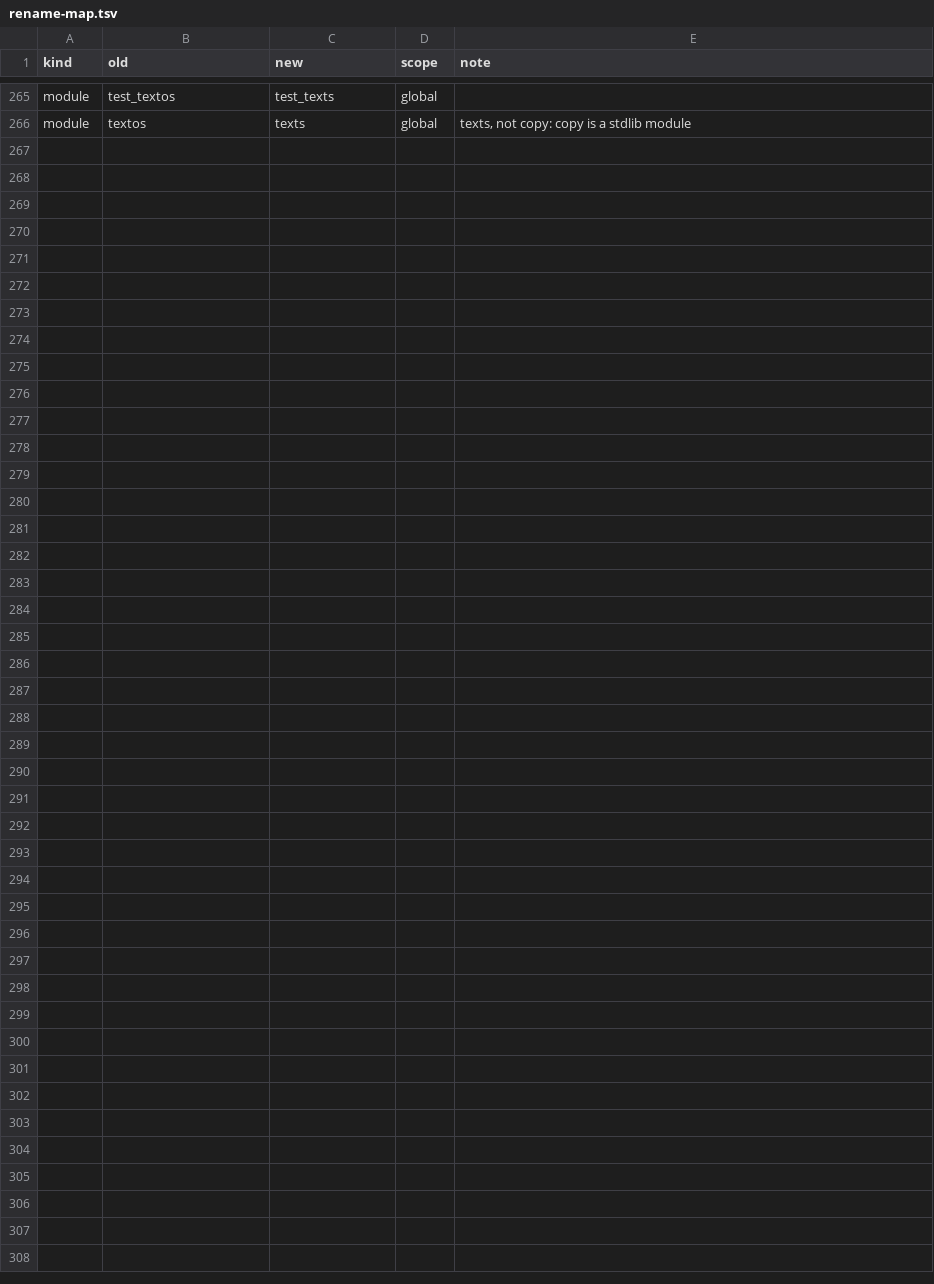
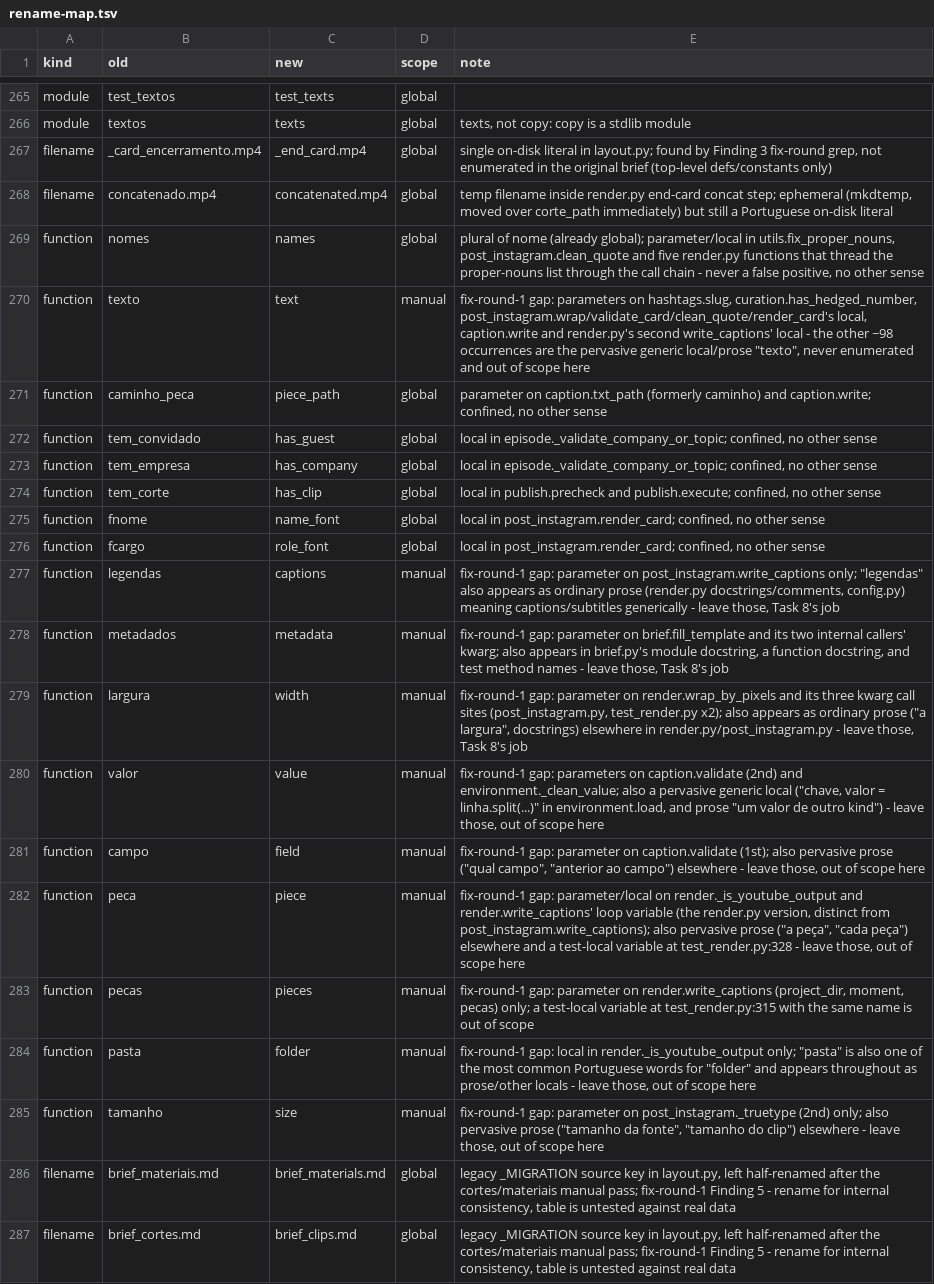
Before and after one commit to fernandoduro/talaria, a TSV file: docs/plans/phase-1-inputs/rename-map.tsv, drawn as a sheet; only a part is shown, gaps mark what is left out.

```diff
--- a/docs/plans/phase-1-inputs/rename-map.tsv
+++ b/docs/plans/phase-1-inputs/rename-map.tsv
@@ -266 +266,22 @@ module	test_textos	test_texts	global
 module	textos	texts	global	texts, not copy: copy is a stdlib module
+filename	_card_encerramento.mp4	_end_card.mp4	global	single on-disk literal in layout.py; found by Finding 3 fix-round grep, not enumerated in the original brief (top-level defs/constants only)
+filename	concatenado.mp4	concatenated.mp4	global	temp filename inside render.py end-card concat step; ephemeral (mkdtemp, moved over corte_path immediately) but still a Portuguese on-disk literal
+function	nomes	names	global	plural of nome (already global); parameter/local in utils.fix_proper_nouns, post_instagram.clean_quote and five render.py functions that thread the proper-nouns list through the call chain - never a false positive, no other sense
+function	texto	text	manual	fix-round-1 gap: parameters on hashtags.slug, curation.has_hedged_number, post_instagram.wrap/validate_card/clean_quote/render_card's local, caption.write and render.py's second write_captions' local - the other ~98 occurrences are the pervasive generic local/prose "texto", never enumerated and out of scope here
+function	caminho_peca	piece_path	global	parameter on caption.txt_path (formerly caminho) and caption.write; confined, no other sense
+function	tem_convidado	has_guest	global	local in episode._validate_company_or_topic; confined, no other sense
+function	tem_empresa	has_company	global	local in episode._validate_company_or_topic; confined, no other sense
+function	tem_corte	has_clip	global	local in publish.precheck and publish.execute; confined, no other sense
+function	fnome	name_font	global	local in post_instagram.render_card; confined, no other sense
+function	fcargo	role_font	global	local in post_instagram.render_card; confined, no other sense
+function	legendas	captions	manual	fix-round-1 gap: parameter on post_instagram.write_captions only; "legendas" also appears as ordinary prose (render.py docstrings/comments, config.py) meaning captions/subtitles generically - leave those, Task 8's job
+function	metadados	metadata	manual	fix-round-1 gap: parameter on brief.fill_template and its two internal callers' kwarg; also appears in brief.py's module docstring, a function docstring, and test method names - leave those, Task 8's job
+function	largura	width	manual	fix-round-1 gap: parameter on render.wrap_by_pixels and its three kwarg call sites (post_instagram.py, test_render.py x2); also appears as ordinary prose ("a largura", docstrings) elsewhere in render.py/post_instagram.py - leave those, Task 8's job
+function	valor	value	manual	fix-round-1 gap: parameters on caption.validate (2nd) and environment._clean_value; also a pervasive generic local ("chave, valor = linha.split(...)" in environment.load, and prose "um valor de outro kind") - leave those, out of scope here
+function	campo	field	manual	fix-round-1 gap: parameter on caption.validate (1st); also pervasive prose ("qual campo", "anterior ao campo") elsewhere - leave those, out of scope here
+function	peca	piece	manual	fix-round-1 gap: parameter/local on render._is_youtube_output and render.write_captions' loop variable (the render.py version, distinct from post_instagram.write_captions); also pervasive prose ("a peça", "cada peça") elsewhere and a test-local variable at test_render.py:328 - leave those, out of scope here
+function	pecas	pieces	manual	fix-round-1 gap: parameter on render.write_captions (project_dir, moment, pecas) only; a test-local variable at test_render.py:315 with the same name is out of scope
+function	pasta	folder	manual	fix-round-1 gap: local in render._is_youtube_output only; "pasta" is also one of the most common Portuguese words for "folder" and appears throughout as prose/other locals - leave those, out of scope here
+function	tamanho	size	manual	fix-round-1 gap: parameter on post_instagram._truetype (2nd) only; also pervasive prose ("tamanho da fonte", "tamanho do clip") elsewhere - leave those, out of scope here
+filename	brief_materiais.md	brief_materials.md	global	legacy _MIGRATION source key in layout.py, left half-renamed after the cortes/materiais manual pass; fix-round-1 Finding 5 - rename for internal consistency, table is untested against real data
+filename	brief_cortes.md	brief_clips.md	global	legacy _MIGRATION source key in layout.py, left half-renamed after the cortes/materiais manual pass; fix-round-1 Finding 5 - rename for internal consistency, table is untested against real data
```
Also changed, not shown: 12 other files.
